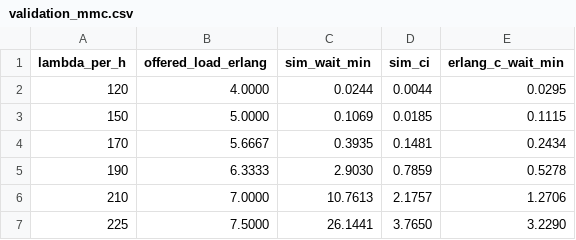
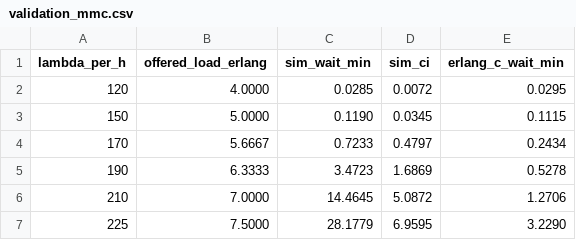
Before and after one commit to marlonbenedicttan-dotcom/huanggang-taxi-sim, a CSV file: results/validation_mmc.csv, drawn as a sheet.

```diff
--- a/results/validation_mmc.csv
+++ b/results/validation_mmc.csv
@@ -1,7 +1,7 @@
 lambda_per_h,offered_load_erlang,sim_wait_min,sim_ci,erlang_c_wait_min
-120,4.0000,0.0244,0.0044,0.0295
-150,5.0000,0.1069,0.0185,0.1115
-170,5.6667,0.3935,0.1481,0.2434
-190,6.3333,2.9030,0.7859,0.5278
-210,7.0000,10.7613,2.1757,1.2706
-225,7.5000,26.1441,3.7650,3.2290
+120,4.0000,0.0285,0.0072,0.0295
+150,5.0000,0.1190,0.0345,0.1115
+170,5.6667,0.7233,0.4797,0.2434
+190,6.3333,3.4723,1.6869,0.5278
+210,7.0000,14.4645,5.0872,1.2706
+225,7.5000,28.1779,6.9595,3.2290
```
Also changed, not shown: results/dispatch_heatmap.csv, results/scenarios_raw.csv, 21 other files.
